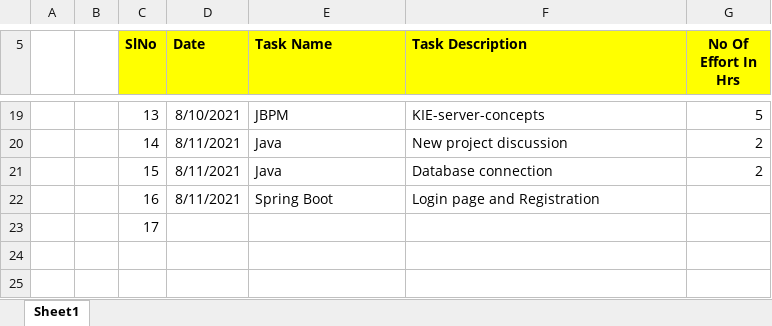
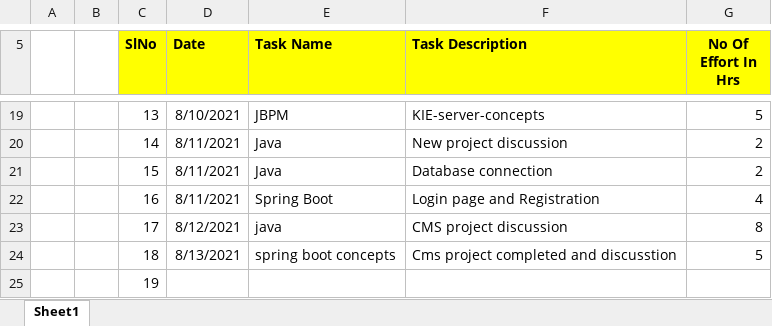
Before and after one commit to Surge-Technology/JavaTraining-Batch1, an Excel workbook: Vinothini/Time.Sheet(Aug).xlsx, sheet Sheet1, drawn as a sheet; only a part is shown, gaps mark what is left out; values as stored, in another font and other column widths than the file's, no borders; the diff names each change by its address in the sheet, - before the commit and + after, or states it on an @@ line.

Commit message:
TimeSheet

```diff
--- a/Vinothini/Time.Sheet(Aug).xlsx (sheet Sheet1)
+++ b/Vinothini/Time.Sheet(Aug).xlsx (sheet Sheet1)
-G22 (No Of Effort In Hrs): (empty)
+G22 (No Of Effort In Hrs): 4
-D23 (Date): (empty)
+D23 (Date): 8/12/2021
-E23 (Task Name): (empty)
+E23 (Task Name): java
-F23 (Task Description): (empty)
+F23 (Task Description): CMS project discussion
-G23 (No Of Effort In Hrs): (empty)
+G23 (No Of Effort In Hrs): 8
+row 24:  |  | 18 | 8/13/2021 | spring boot concepts | Cms project completed and discusstion | 5
+row 25:  |  | 19
```
